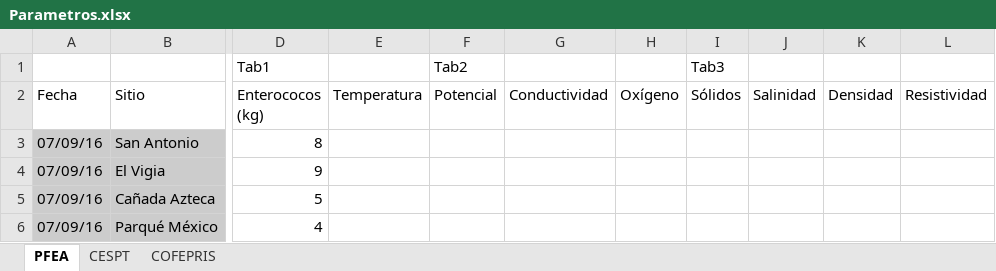
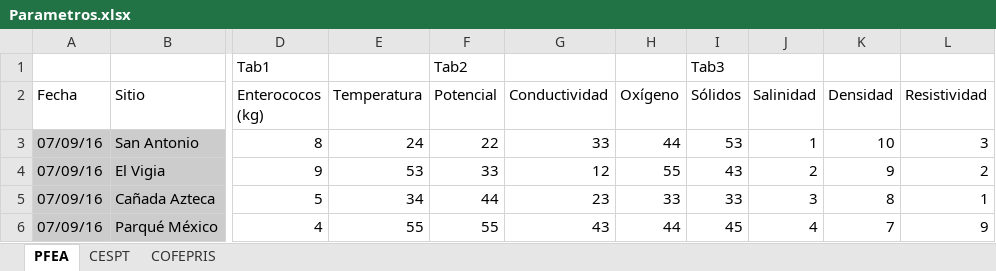
Before and after one commit to dwadevskobe/TJ-Water, an Excel workbook: Parametros.xlsx, sheet PFEA, drawn as a sheet; only a part is shown, gaps mark what is left out; values as stored, in another font and other column widths than the file's, no borders; the diff covers the shown part only; the diff names each change by its address in the sheet, - before the commit and + after, or states it on an @@ line.

Commit message:
add data in excel

```diff
--- a/Parametros.xlsx (sheet PFEA)
+++ b/Parametros.xlsx (sheet PFEA)
-E3 (Temperatura): (empty)
+E3 (Temperatura): 24
-F3 (Potencial): (empty)
+F3 (Potencial): 22
-G3 (Conductividad): (empty)
+G3 (Conductividad): 33
-H3 (Oxígeno): (empty)
+H3 (Oxígeno): 44
-I3 (Sólidos): (empty)
+I3 (Sólidos): 53
-J3 (Salinidad): (empty)
+J3 (Salinidad): 1
-K3 (Densidad): (empty)
+K3 (Densidad): 10
-L3 (Resistividad): (empty)
+L3 (Resistividad): 3
-E4 (Temperatura): (empty)
+E4 (Temperatura): 53
-F4 (Potencial): (empty)
+F4 (Potencial): 33
-G4 (Conductividad): (empty)
+G4 (Conductividad): 12
-H4 (Oxígeno): (empty)
+H4 (Oxígeno): 55
-I4 (Sólidos): (empty)
+I4 (Sólidos): 43
-J4 (Salinidad): (empty)
+J4 (Salinidad): 2
-K4 (Densidad): (empty)
+K4 (Densidad): 9
-L4 (Resistividad): (empty)
+L4 (Resistividad): 2
-E5 (Temperatura): (empty)
+E5 (Temperatura): 34
-F5 (Potencial): (empty)
+F5 (Potencial): 44
-G5 (Conductividad): (empty)
+G5 (Conductividad): 23
-H5 (Oxígeno): (empty)
+H5 (Oxígeno): 33
-I5 (Sólidos): (empty)
+I5 (Sólidos): 33
-J5 (Salinidad): (empty)
+J5 (Salinidad): 3
-K5 (Densidad): (empty)
+K5 (Densidad): 8
-L5 (Resistividad): (empty)
+L5 (Resistividad): 1
-E6 (Temperatura): (empty)
+E6 (Temperatura): 55
-F6 (Potencial): (empty)
+F6 (Potencial): 55
-G6 (Conductividad): (empty)
+G6 (Conductividad): 43
-H6 (Oxígeno): (empty)
+H6 (Oxígeno): 44
-I6 (Sólidos): (empty)
+I6 (Sólidos): 45
-J6 (Salinidad): (empty)
+J6 (Salinidad): 4
-K6 (Densidad): (empty)
+K6 (Densidad): 7
-L6 (Resistividad): (empty)
+L6 (Resistividad): 9
```
Also changed, not shown: 48 edited cells elsewhere in this sheet.
